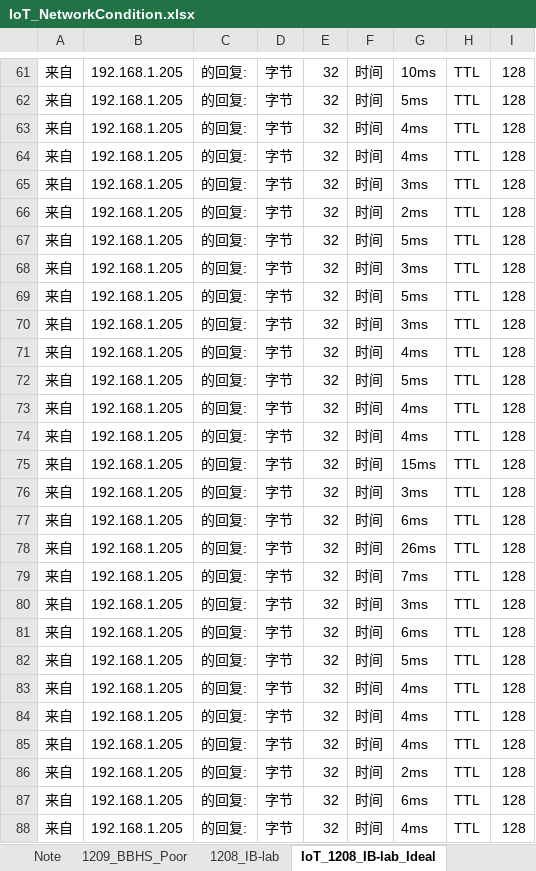
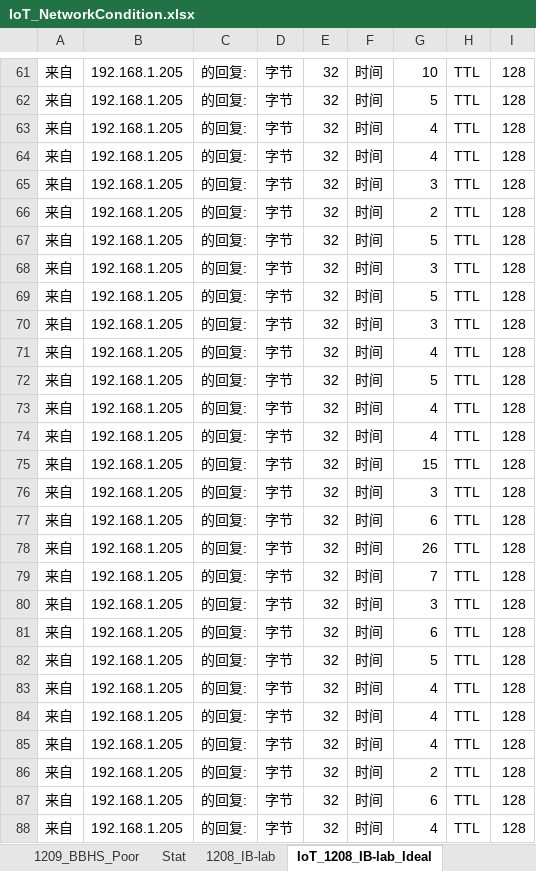
Before and after one commit to lxyandy66/ProjectCasablanca, an Excel workbook: IoT_NetworkCondition.xlsx, sheet IoT_1208_IB-lab_Ideal, drawn as a sheet; only a part is shown, gaps mark what is left out; values as stored, in another font and other column widths than the file's, no borders; charts and pictures not drawn; the diff covers the shown part only; the diff names each change by its address in the sheet, - before the commit and + after, or states it on an @@ line.

```diff
--- a/IoT_NetworkCondition.xlsx (sheet IoT_1208_IB-lab_Ideal)
+++ b/IoT_NetworkCondition.xlsx (sheet IoT_1208_IB-lab_Ideal)
+sheet tab: Stat
-G61: 10ms
+G61: 10
-G62: 5ms
+G62: 5
-G63:G64: 4ms
+G63:G64: 4
-G65: 3ms
+G65: 3
-G66: 2ms
+G66: 2
-G67: 5ms
+G67: 5
-G68: 3ms
+G68: 3
-G69: 5ms
+G69: 5
-G70: 3ms
+G70: 3
-G71: 4ms
+G71: 4
-G72: 5ms
+G72: 5
-G73:G74: 4ms
+G73:G74: 4
-G75: 15ms
+G75: 15
-G76: 3ms
+G76: 3
-G77: 6ms
+G77: 6
-G78: 26ms
+G78: 26
-G79: 7ms
+G79: 7
-G80: 3ms
+G80: 3
-G81: 6ms
+G81: 6
-G82: 5ms
+G82: 5
-G83:G85: 4ms
+G83:G85: 4
-G86: 2ms
+G86: 2
-G87: 6ms
+G87: 6
-G88: 4ms
+G88: 4
```
Also changed, not shown: 75 edited cells elsewhere in this sheet, sheet 1209_BBHS_Poor, sheet 20211208_BBHS, sheet Note, other sheet tabs, charts or pictures, 3 other files.
